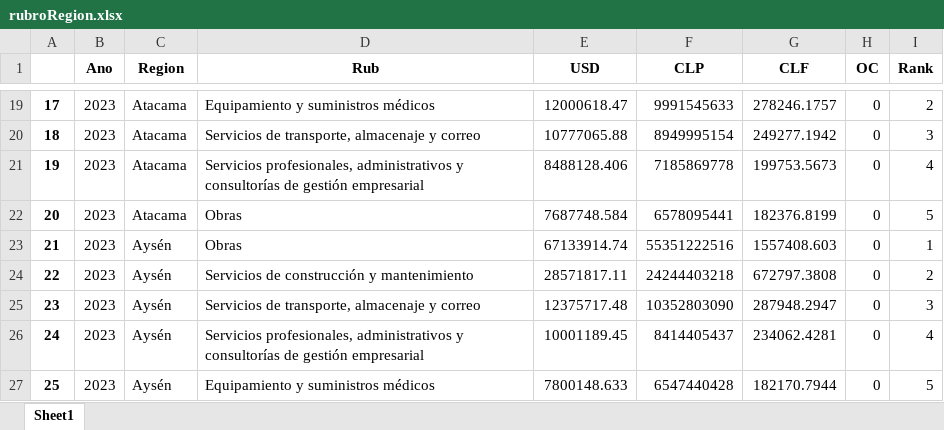
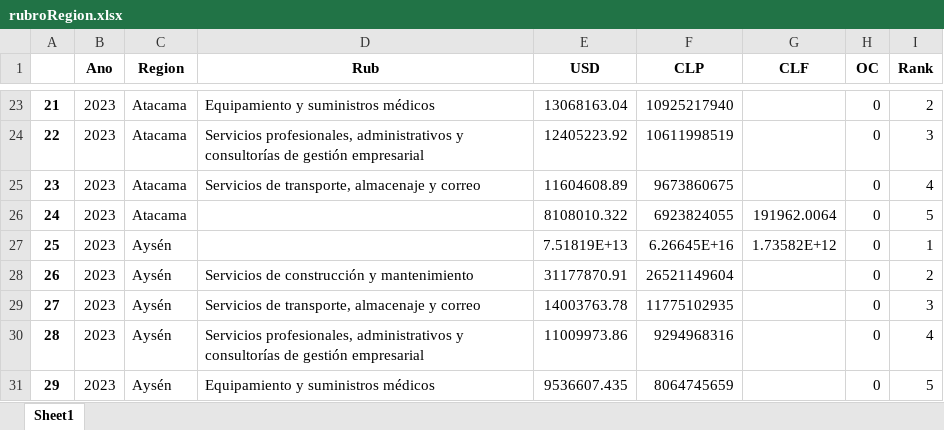
Before and after one commit to hecgarri/pyreportgen_dccp, an Excel workbook: rubroRegion.xlsx, sheet Sheet1, drawn as a sheet; only a part is shown, gaps mark what is left out; values as stored, in another font and other column widths than the file's, no borders; addresses are those after the commit; the diff covers the shown part only; the diff names each change by its address in the sheet, - before the commit and + after, or states it on an @@ line.

```diff
--- a/rubroRegion.xlsx (sheet Sheet1)
+++ b/rubroRegion.xlsx (sheet Sheet1)
@@ column A renumbered between rows 7 and 32 @@
-E23 (USD): 12000618.47
+E23 (USD): 13068163.04
-F23 (CLP): 9991545633
+F23 (CLP): 10925217940
-G23 (CLF): 278246.1757
+G23 (CLF): (empty)
-D24 (Rub): Servicios de transporte, almacenaje y correo
+D24 (Rub): Servicios profesionales, administrativos y consultorías de gestión empresarial
-E24 (USD): 10777065.88
+E24 (USD): 12405223.92
-F24 (CLP): 8949995154
+F24 (CLP): 10611998519
-G24 (CLF): 249277.1942
+G24 (CLF): (empty)
-D25 (Rub): Servicios profesionales, administrativos y consultorías de gestión empresarial
+D25 (Rub): Servicios de transporte, almacenaje y correo
-E25 (USD): 8488128.406
+E25 (USD): 11604608.89
-F25 (CLP): 7185869778
+F25 (CLP): 9673860675
-G25 (CLF): 199753.5673
+G25 (CLF): (empty)
-D26:D27 (Rub): Obras
+D26:D27 (Rub): (empty)
-E26 (USD): 7687748.584
+E26 (USD): 8108010.322
-F26 (CLP): 6578095441
+F26 (CLP): 6923824055
-G26 (CLF): 182376.8199
+G26 (CLF): 191962.0064
-E27 (USD): 67133914.74
+E27 (USD): 7.51819E+13
-F27 (CLP): 55351222516
+F27 (CLP): 6.26645E+16
-G27 (CLF): 1557408.603
+G27 (CLF): 1.73582E+12
-E28 (USD): 28571817.11
+E28 (USD): 31177870.91
-F28 (CLP): 24244403218
+F28 (CLP): 26521149604
-G28 (CLF): 672797.3808
+G28 (CLF): (empty)
-E29 (USD): 12375717.48
+E29 (USD): 14003763.78
-F29 (CLP): 10352803090
+F29 (CLP): 11775102935
-G29 (CLF): 287948.2947
+G29 (CLF): (empty)
-E30 (USD): 10001189.45
+E30 (USD): 11009973.86
-F30 (CLP): 8414405437
+F30 (CLP): 9294968316
-G30 (CLF): 234062.4281
+G30 (CLF): (empty)
-E31 (USD): 7800148.633
+E31 (USD): 9536607.435
-F31 (CLP): 6547440428
+F31 (CLP): 8064745659
-G31 (CLF): 182170.7944
+G31 (CLF): (empty)
```
Also changed, not shown: other rows of this sheet, SectoresRegionesAños.xlsx, dfGlob.xlsx, 49 other files.
